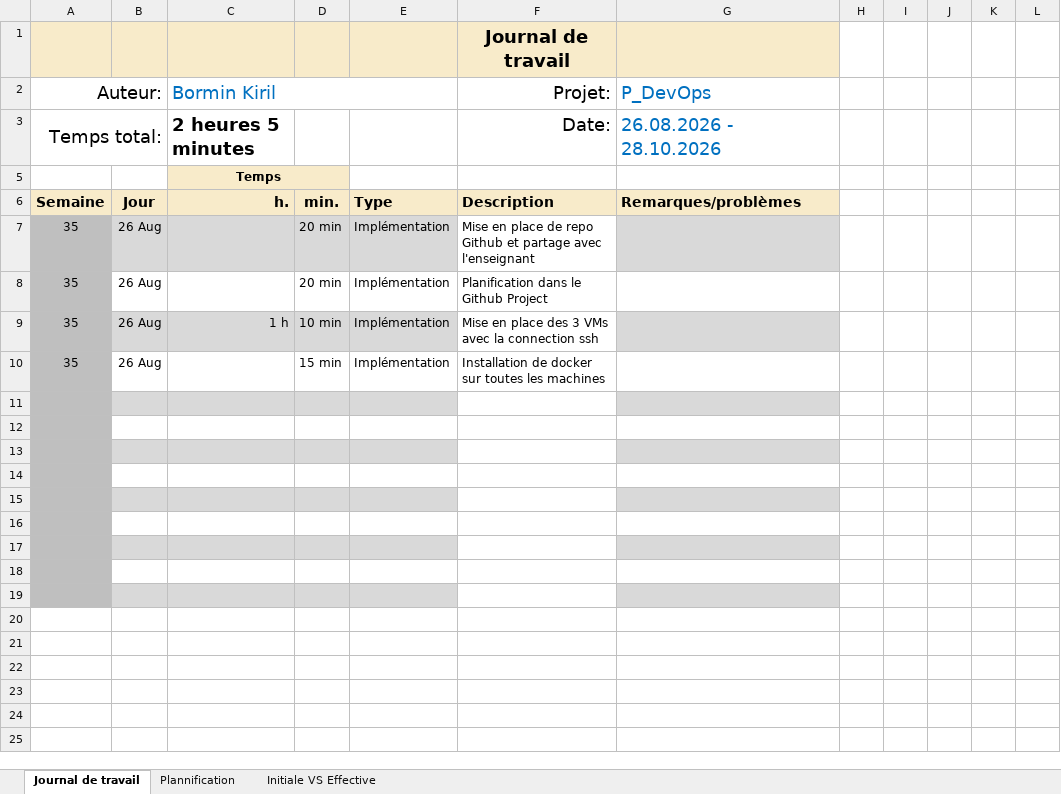
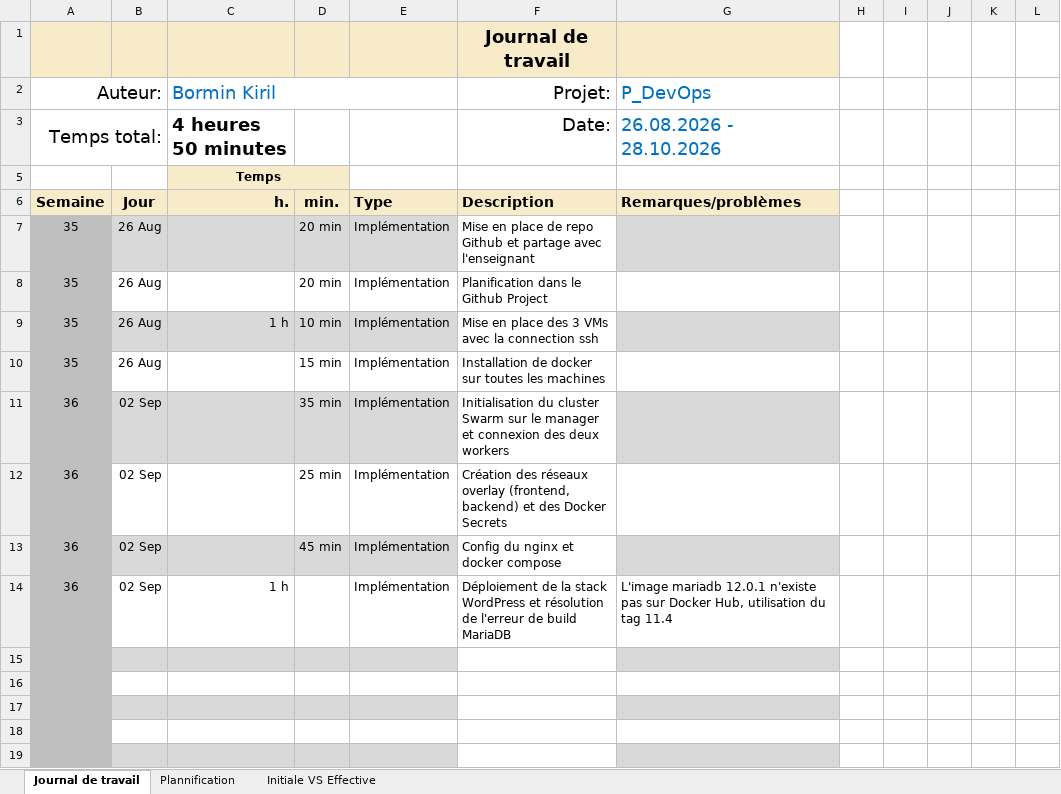
Before and after one commit to kiril-bormin/347-docker-swarm-wordpress, an Excel workbook: Journal-de-Travail_BorminKiril.xlsx, sheet Journal de travail, drawn as a sheet; values as stored, in another font and other column widths than the file's, no borders; conditional formats and table styles not drawn; the diff names each change by its address in the sheet, - before the commit and + after, or states it on an @@ line.

```diff
--- a/Journal-de-Travail_BorminKiril.xlsx (sheet Journal de travail)
+++ b/Journal-de-Travail_BorminKiril.xlsx (sheet Journal de travail)
-C3 (Bormin Kiril): 2 heures 5 minutes
+C3 (Bormin Kiril): 4 heures 50 minutes
-row 11: (empty)
+row 11: 36 | 02 Sep |  | 35 min | Implémentation | Initialisation du cluster Swarm sur le manager et connexion des deux workers
-row 12: (empty)
+row 12: 36 | 02 Sep |  | 25 min | Implémentation | Création des réseaux overlay (frontend, backend) et des Docker Secrets
-row 13: (empty)
+row 13: 36 | 02 Sep |  | 45 min | Implémentation | Config du nginx et docker compose
-row 14: (empty)
+row 14: 36 | 02 Sep | 1 h |  | Implémentation | Déploiement de la stack WordPress et résolution de l'erreur de build MariaDB | L'image mariadb 12.0.1 n'existe pas sur Docker Hub, utilisation du tag 11.4
```
Also changed, not shown: sheet Plannification, hidden cells, charts or pictures, 1 other file.
